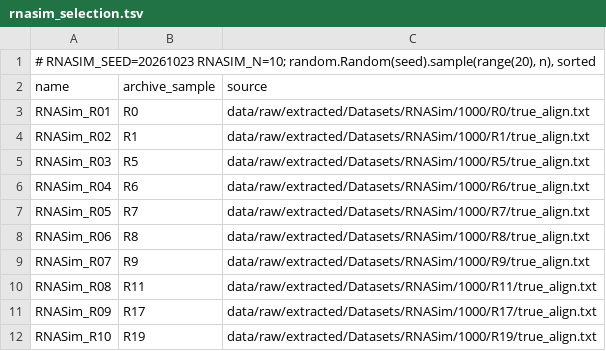
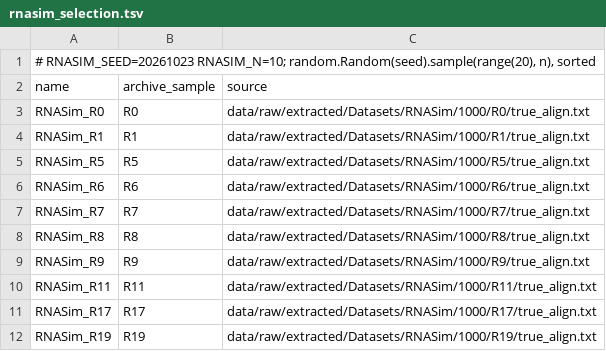
Before and after one commit to peterqlin/magus-repro, a TSV file: data/datasets/rnasim_selection.tsv, drawn as a sheet.

```diff
--- a/data/datasets/rnasim_selection.tsv
+++ b/data/datasets/rnasim_selection.tsv
@@ -2,11 +2,11 @@
 name	archive_sample	source
-RNASim_R01	R0	data/raw/extracted/Datasets/RNASim/1000/R0/true_align.txt
-RNASim_R02	R1	data/raw/extracted/Datasets/RNASim/1000/R1/true_align.txt
-RNASim_R03	R5	data/raw/extracted/Datasets/RNASim/1000/R5/true_align.txt
-RNASim_R04	R6	data/raw/extracted/Datasets/RNASim/1000/R6/true_align.txt
-RNASim_R05	R7	data/raw/extracted/Datasets/RNASim/1000/R7/true_align.txt
-RNASim_R06	R8	data/raw/extracted/Datasets/RNASim/1000/R8/true_align.txt
-RNASim_R07	R9	data/raw/extracted/Datasets/RNASim/1000/R9/true_align.txt
-RNASim_R08	R11	data/raw/extracted/Datasets/RNASim/1000/R11/true_align.txt
-RNASim_R09	R17	data/raw/extracted/Datasets/RNASim/1000/R17/true_align.txt
-RNASim_R10	R19	data/raw/extracted/Datasets/RNASim/1000/R19/true_align.txt
+RNASim_R0	R0	data/raw/extracted/Datasets/RNASim/1000/R0/true_align.txt
+RNASim_R1	R1	data/raw/extracted/Datasets/RNASim/1000/R1/true_align.txt
+RNASim_R5	R5	data/raw/extracted/Datasets/RNASim/1000/R5/true_align.txt
+RNASim_R6	R6	data/raw/extracted/Datasets/RNASim/1000/R6/true_align.txt
+RNASim_R7	R7	data/raw/extracted/Datasets/RNASim/1000/R7/true_align.txt
+RNASim_R8	R8	data/raw/extracted/Datasets/RNASim/1000/R8/true_align.txt
+RNASim_R9	R9	data/raw/extracted/Datasets/RNASim/1000/R9/true_align.txt
+RNASim_R11	R11	data/raw/extracted/Datasets/RNASim/1000/R11/true_align.txt
+RNASim_R17	R17	data/raw/extracted/Datasets/RNASim/1000/R17/true_align.txt
+RNASim_R19	R19	data/raw/extracted/Datasets/RNASim/1000/R19/true_align.txt
```
Also changed, not shown: data/manifest.tsv, 5 other files.
